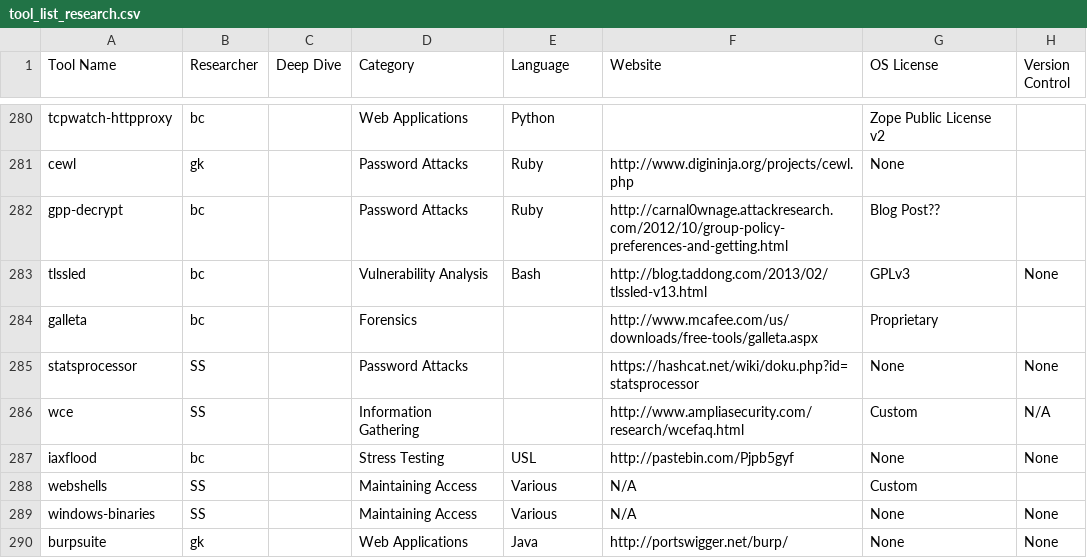
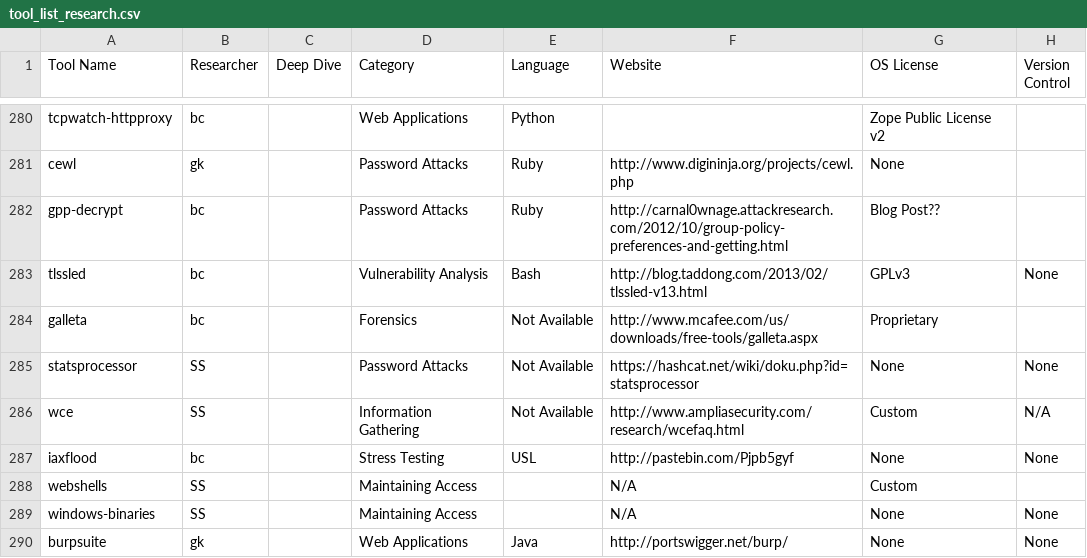
Before and after one commit to pwnieexpress/2014-security-tools-review, a CSV file: data/tool_list_research.csv, drawn as a sheet; only a part is shown, gaps mark what is left out; the diff covers the shown part only; the diff names each change by its address in the sheet, - before the commit and + after, or states it on an @@ line.

Commit message:
Updated the CSV once more

```diff
--- a/data/tool_list_research.csv
+++ b/data/tool_list_research.csv
-E284:E286 (Language): (empty)
+E284:E286 (Language): Not Available
-E288:E289 (Language): Various
+E288:E289 (Language): (empty)
```
Also changed, not shown: 1 removed row and 14 edited cells elsewhere in this file.
